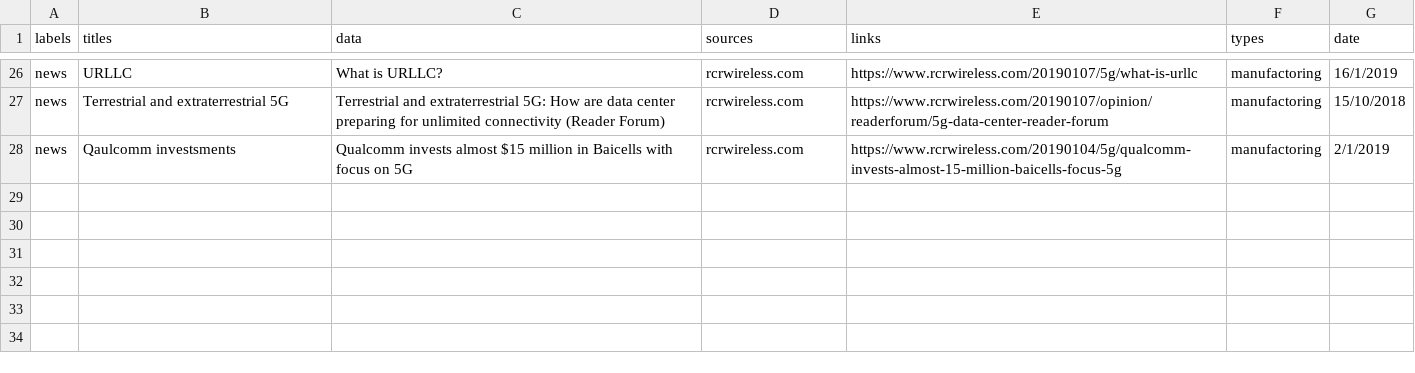
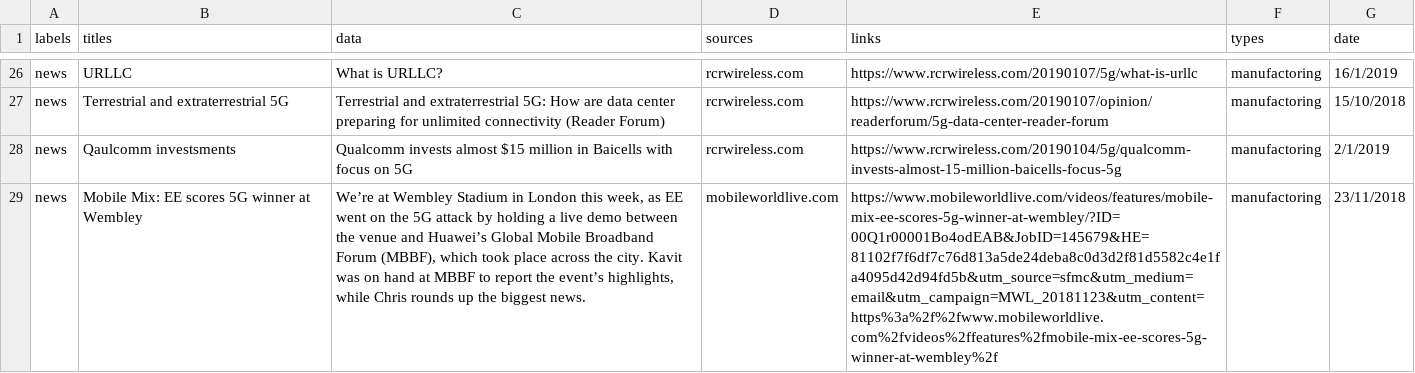
Before and after one commit to medsid1/Tunisia_5G_Forum, a CSV file: 5G_news.csv, drawn as a sheet; only a part is shown, gaps mark what is left out; the diff names each change by its address in the sheet, - before the commit and + after, or states it on an @@ line.

Commit message:
tunisia_5g_forum

```diff
--- a/5G_news.csv
+++ b/5G_news.csv
+row 29: news | Mobile Mix: EE scores 5G winner at Wembley | We’re at Wembley Stadium in London this week, as EE went on the 5G attack by holding a live demo between the venue and Huawei’s Global Mobile Broadband Forum (MBBF), which took place across the city. Kavit was on hand at MBBF to report the event’s highlights, while Chris rounds up the biggest news. | mobileworldlive.com | https://www.mobileworldlive.com/videos/features/mobile-mix-ee-scores-5g-winner-at-wembley/?ID=00Q1r00001Bo4odEAB&JobID=145679&HE=81102f7f6df7c76d813a5de24deba8c0d3d2f81d5582c4e1fa4095d42d94fd5b&utm_source=sfmc&utm_medium=email&utm_campaign=MWL_20181123&utm_content=https%3a%2f%2fwww.mobileworldlive.com%2fvideos%2ffeatures%2fmobile-mix-ee-scores-5g-winner-at-wembley%2f | manufactoring | 23/11/2018
```
Also changed, not shown: 7 other files.
